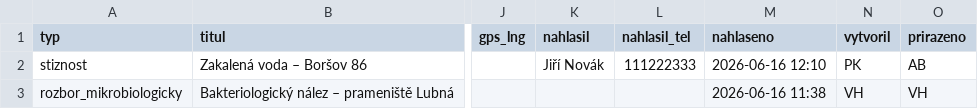
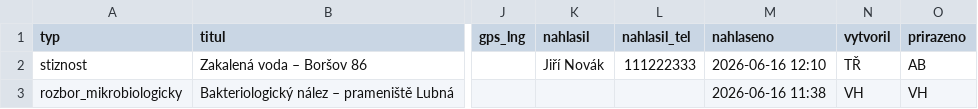
Before and after one commit to pkobelka/mojebudky, a CSV file: aquacontroll/seed/udalosti.csv, drawn as a sheet; only a part is shown, gaps mark what is left out; the diff names each change by its address in the sheet, - before the commit and + after, or states it on an @@ line.

```diff
--- a/aquacontroll/seed/udalosti.csv
+++ b/aquacontroll/seed/udalosti.csv
-N2 (vytvoril): PK
+N2 (vytvoril): TŘ
```
Also changed, not shown: aquacontroll/seed/informovani.csv, aquacontroll/seed/ukoly.csv, 1 other file.
